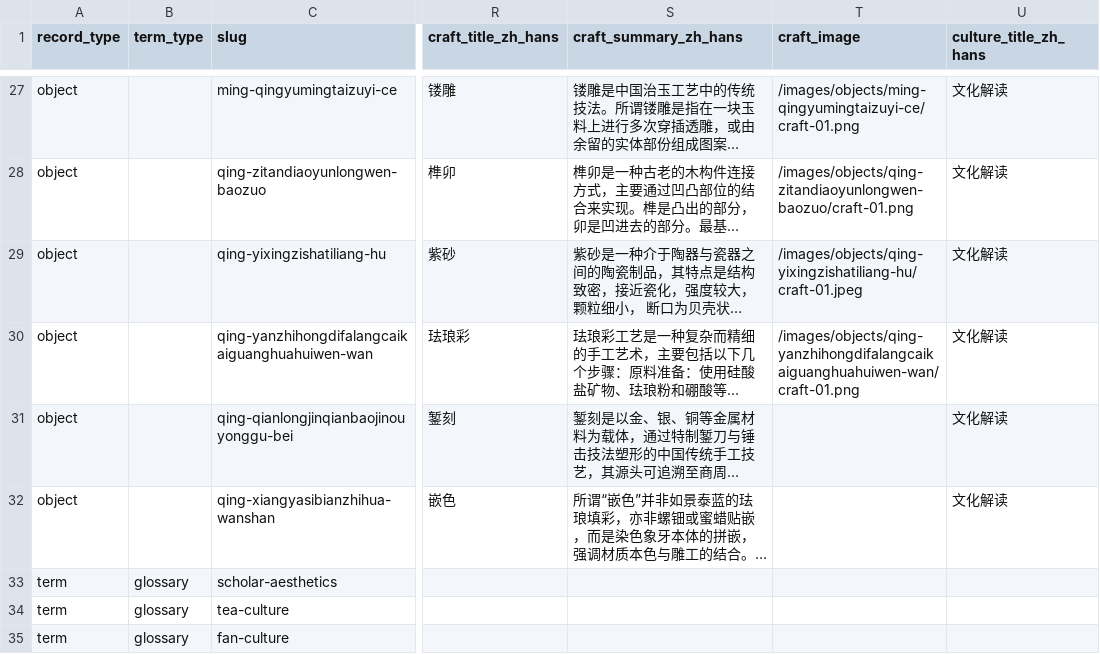
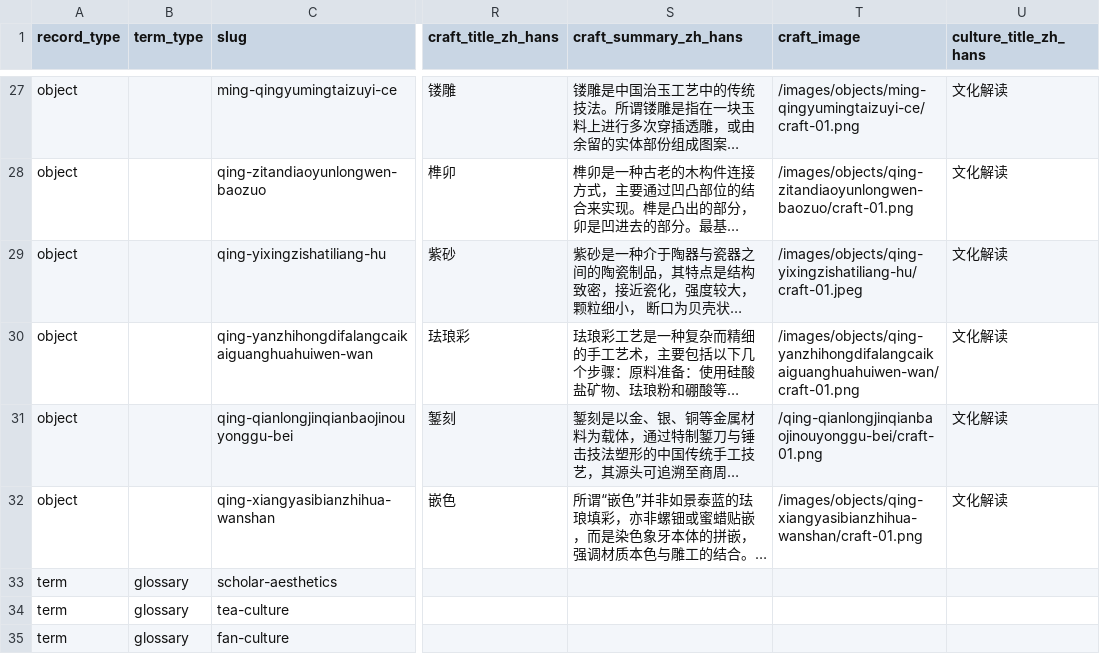
Before and after one commit to huangjinmei91-design/art-craft-site, a CSV file: data/demo/artcraft-master.csv, drawn as a sheet; only a part is shown, gaps mark what is left out; long unchanged cells end in …; the diff names each change by its address in the sheet, - before the commit and + after, or states it on an @@ line.

Commit message:
Update artcraft-master.csv

```diff
--- a/data/demo/artcraft-master.csv
+++ b/data/demo/artcraft-master.csv
-T31 (craft_image): (empty)
+T31 (craft_image): /qing-qianlongjinqianbaojinouyonggu-bei/craft-01.png
-T32 (craft_image): (empty)
+T32 (craft_image): /images/objects/qing-xiangyasibianzhihua-wanshan/craft-01.png
```
